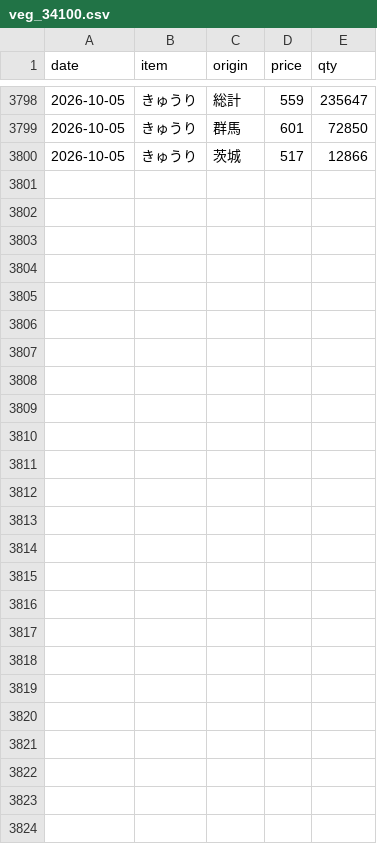
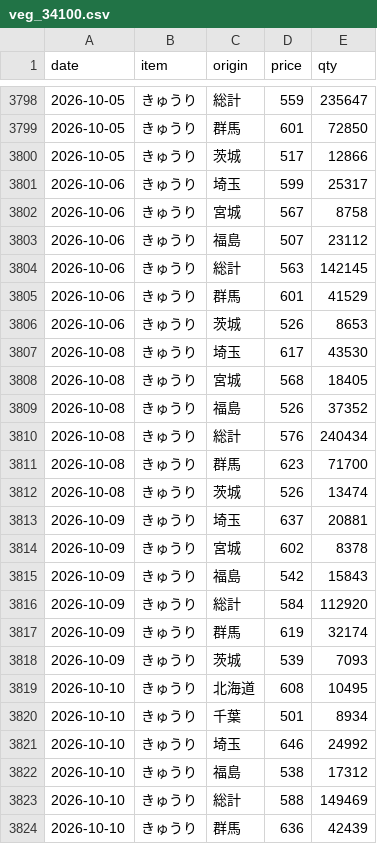
Before and after one commit to hsumiyoshi/lab, a CSV file: exp02_vegetable/data/veg_34100.csv, drawn as a sheet; only a part is shown, gaps mark what is left out; the diff names each change by its address in the sheet, - before the commit and + after, or states it on an @@ line.

```diff
--- a/exp02_vegetable/data/veg_34100.csv
+++ b/exp02_vegetable/data/veg_34100.csv
+row 3801: 2026-10-06 | きゅうり | 埼玉 | 599 | 25317
+row 3802: 2026-10-06 | きゅうり | 宮城 | 567 | 8758
+row 3803: 2026-10-06 | きゅうり | 福島 | 507 | 23112
+row 3804: 2026-10-06 | きゅうり | 総計 | 563 | 142145
+row 3805: 2026-10-06 | きゅうり | 群馬 | 601 | 41529
+row 3806: 2026-10-06 | きゅうり | 茨城 | 526 | 8653
+row 3807: 2026-10-08 | きゅうり | 埼玉 | 617 | 43530
+row 3808: 2026-10-08 | きゅうり | 宮城 | 568 | 18405
+row 3809: 2026-10-08 | きゅうり | 福島 | 526 | 37352
+row 3810: 2026-10-08 | きゅうり | 総計 | 576 | 240434
+row 3811: 2026-10-08 | きゅうり | 群馬 | 623 | 71700
+row 3812: 2026-10-08 | きゅうり | 茨城 | 526 | 13474
+row 3813: 2026-10-09 | きゅうり | 埼玉 | 637 | 20881
+row 3814: 2026-10-09 | きゅうり | 宮城 | 602 | 8378
+row 3815: 2026-10-09 | きゅうり | 福島 | 542 | 15843
+row 3816: 2026-10-09 | きゅうり | 総計 | 584 | 112920
+row 3817: 2026-10-09 | きゅうり | 群馬 | 619 | 32174
+row 3818: 2026-10-09 | きゅうり | 茨城 | 539 | 7093
+row 3819: 2026-10-10 | きゅうり | 北海道 | 608 | 10495
+row 3820: 2026-10-10 | きゅうり | 千葉 | 501 | 8934
+row 3821: 2026-10-10 | きゅうり | 埼玉 | 646 | 24992
+row 3822: 2026-10-10 | きゅうり | 福島 | 538 | 17312
+row 3823: 2026-10-10 | きゅうり | 総計 | 588 | 149469
+row 3824: 2026-10-10 | きゅうり | 群馬 | 636 | 42439
```
Also changed, not shown: exp02_vegetable/data/veg_31700.csv, exp02_vegetable/data/veg_33400.csv, 4 other files.
